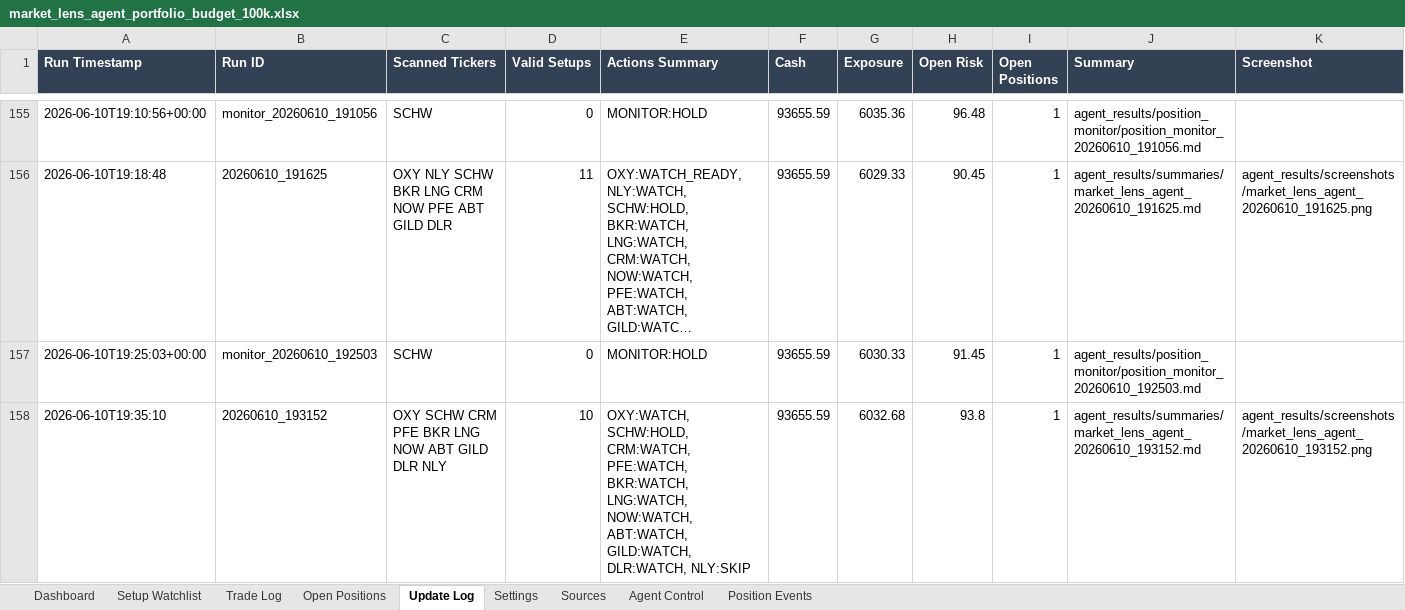
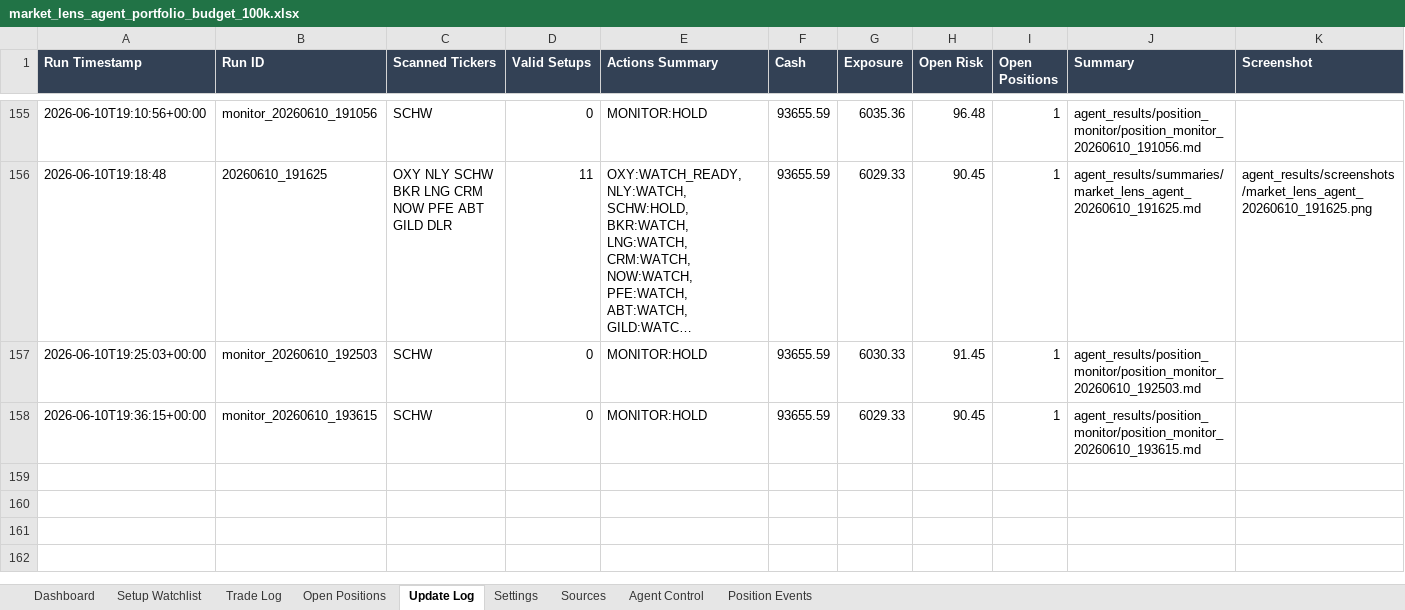
Before and after one commit to AviramDahan/market-lens-scanner, an Excel workbook: agent_tracker/market_lens_agent_portfolio_budget_100k.xlsx, sheet Update Log, drawn as a sheet; only a part is shown, gaps mark what is left out; long unchanged cells end in …; values as stored, in another font and other column widths than the file's, no borders; table styles not drawn; removed rows and columns are numbered as before the commit, all else as after; rows hold the shown columns only; the diff names each change by its address in the sheet, - before the commit and + after, or states it on an @@ line.

Commit message:
Update Market Lens position monitor

```diff
--- a/agent_tracker/market_lens_agent_portfolio_budget_100k.xlsx (sheet Update Log)
+++ b/agent_tracker/market_lens_agent_portfolio_budget_100k.xlsx (sheet Update Log)
-row 158: 2026-06-10T19:35:10 | 20260610_193152 | OXY SCHW CRM PFE BKR LNG NOW ABT GILD DLR NLY | 10 | OXY:WATCH, SCHW:HOLD, CRM:WATCH, PFE:WATCH, BKR:WATCH, LNG:WATCH, NOW:WATCH, ABT:WATCH, GILD:WATCH, DLR:WATCH, NLY:SKIP | 93655.59 | 6032.68 | 93.8 | 1 | agent_results/summaries/market_lens_agent_20260610_193152.md | agent_results/screenshots/market_lens_agent_20260610_193152.png
+row 158: 2026-06-10T19:36:15+00:00 | monitor_20260610_193615 | SCHW | 0 | MONITOR:HOLD | 93655.59 | 6029.33 | 90.45 | 1 | agent_results/position_monitor/position_monitor_20260610_193615.md
```
Also changed, not shown: sheet Setup Watchlist, sheet Open Positions, 1 other file.
